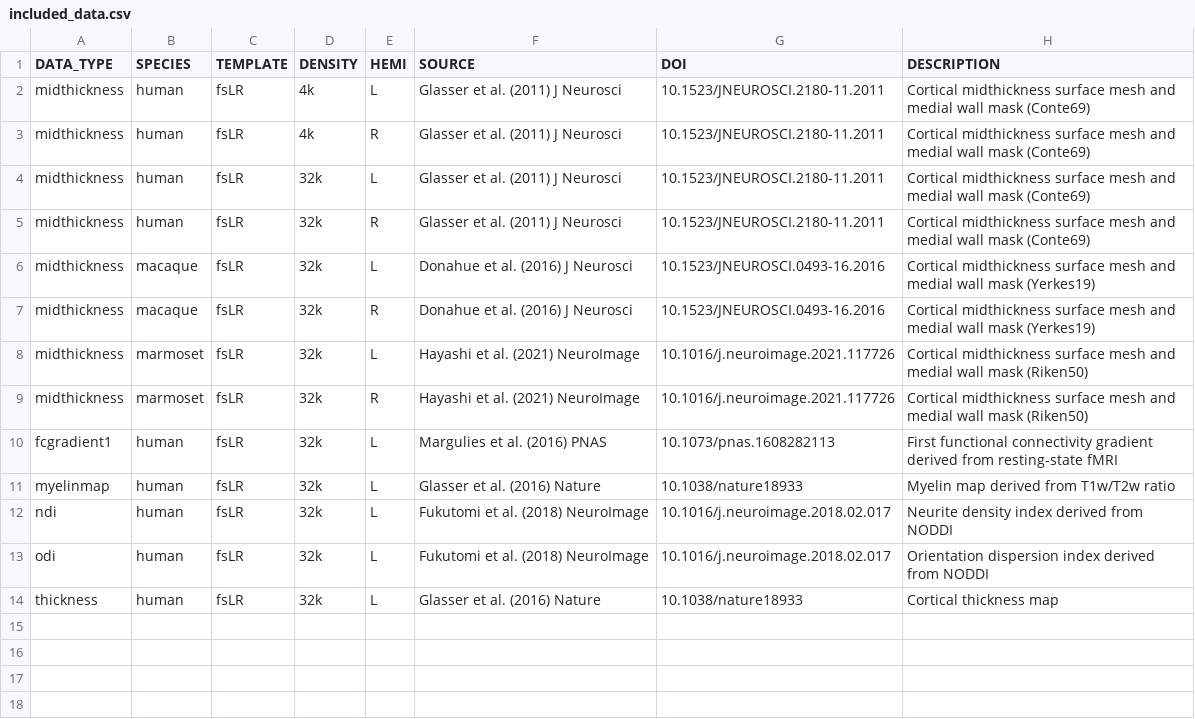
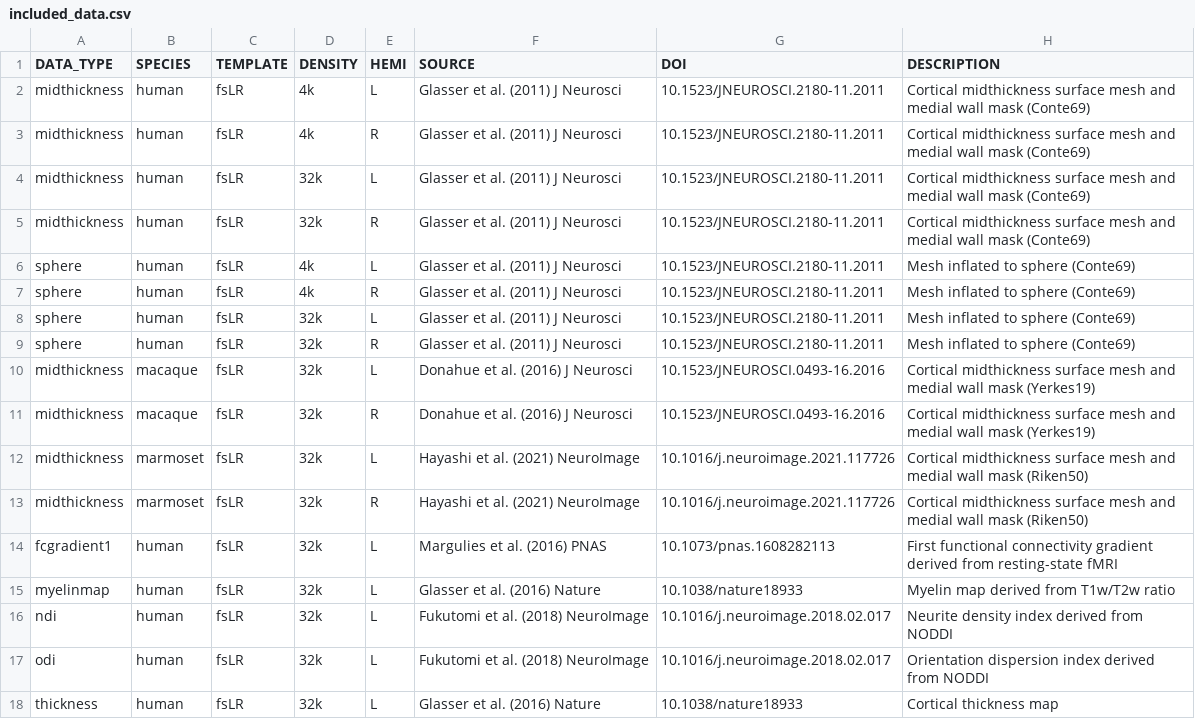
Before and after one commit to VictorBarnes/neuromodes, a CSV file: neuromodes/data/included_data.csv, drawn as a sheet.

Commit message:
add 4k and 32k fsLR spheres L and R human

```diff
--- a/neuromodes/data/included_data.csv
+++ b/neuromodes/data/included_data.csv
@@ -5,2 +5,6 @@ midthickness,human,fsLR,32k,L,Glasser et al. (2011) J Neurosci,10.1523/JNEUROSCI
 midthickness,human,fsLR,32k,R,Glasser et al. (2011) J Neurosci,10.1523/JNEUROSCI.2180-11.2011,Cortical midthickness surface mesh and medial wall mask (Conte69)
+sphere,human,fsLR,4k,L,Glasser et al. (2011) J Neurosci,10.1523/JNEUROSCI.2180-11.2011,Mesh inflated to sphere (Conte69)
+sphere,human,fsLR,4k,R,Glasser et al. (2011) J Neurosci,10.1523/JNEUROSCI.2180-11.2011,Mesh inflated to sphere (Conte69)
+sphere,human,fsLR,32k,L,Glasser et al. (2011) J Neurosci,10.1523/JNEUROSCI.2180-11.2011,Mesh inflated to sphere (Conte69)
+sphere,human,fsLR,32k,R,Glasser et al. (2011) J Neurosci,10.1523/JNEUROSCI.2180-11.2011,Mesh inflated to sphere (Conte69)
 midthickness,macaque,fsLR,32k,L,Donahue et al. (2016) J Neurosci,10.1523/JNEUROSCI.0493-16.2016,Cortical midthickness surface mesh and medial wall mask (Yerkes19)
```
Also changed, not shown: 4 other files.
